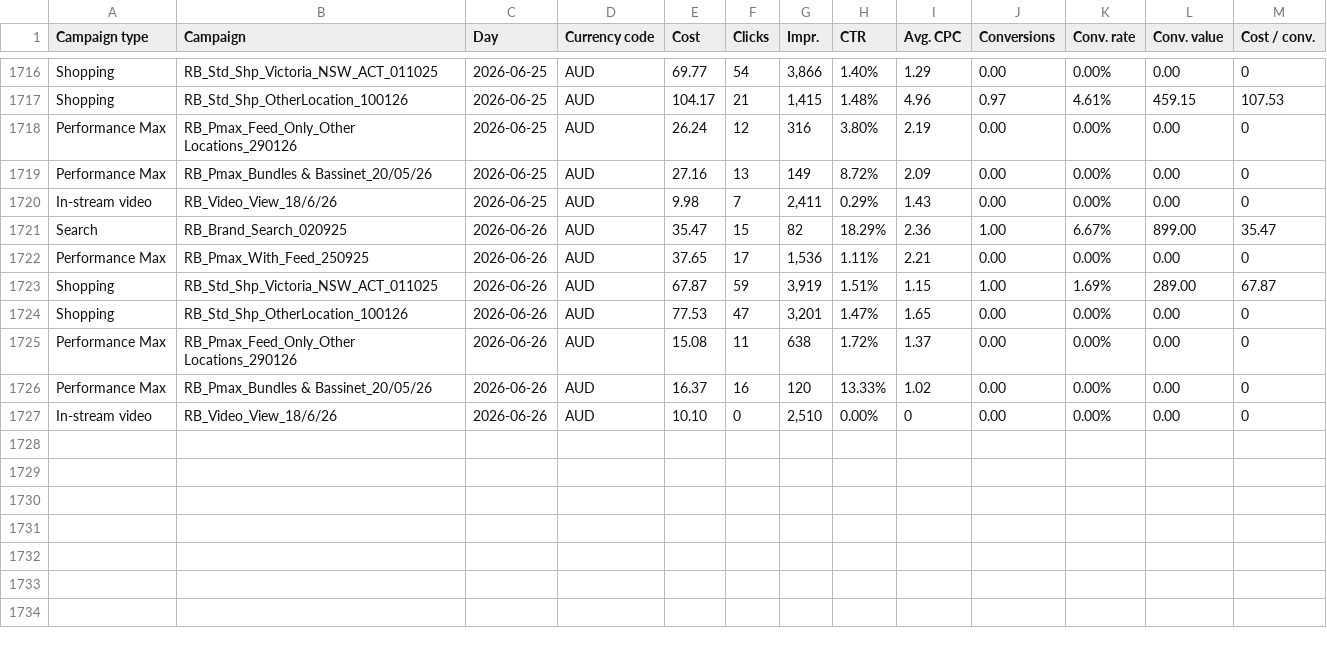
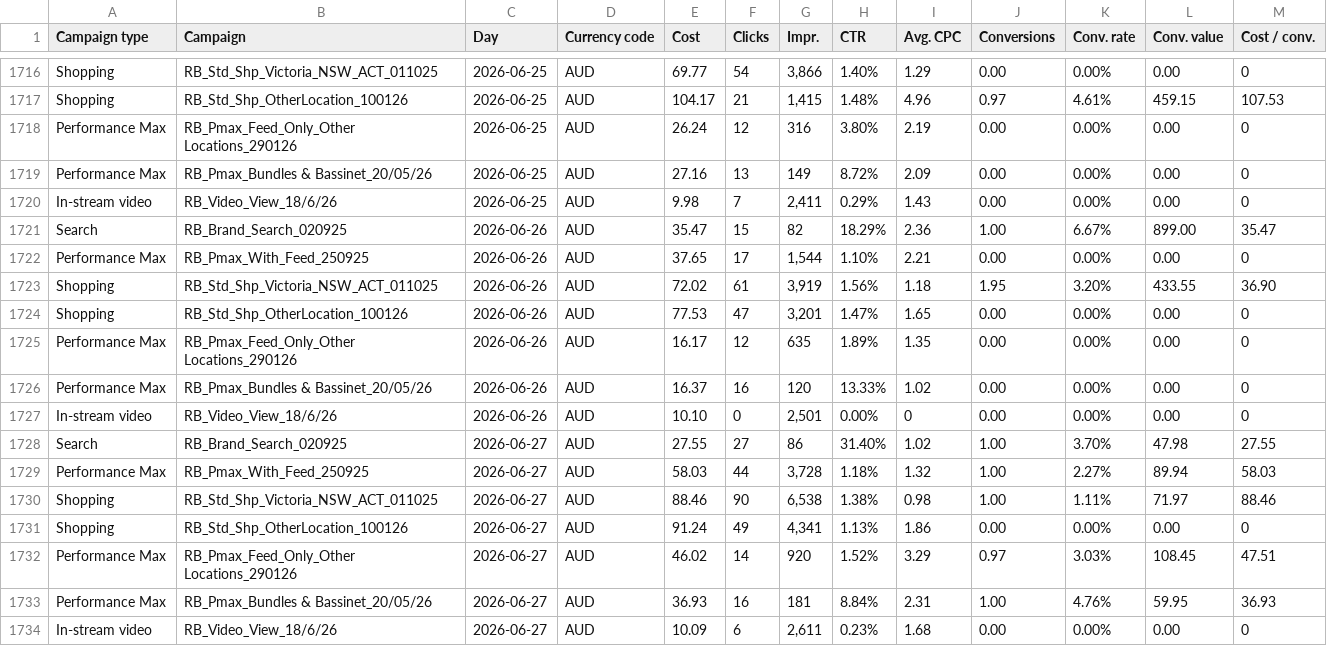
Before and after one commit to Mynkism/cocoon-dashboard, a CSV file: data/google_ads.csv, drawn as a sheet; only a part is shown, gaps mark what is left out; the diff covers the shown part only.

```diff
--- a/data/google_ads.csv
+++ b/data/google_ads.csv
@@ -1721,7 +1721,14 @@ In-stream video,RB_Video_View_18/6/26,2026-06-25,AUD,9.98,7,"2,411",0.29%,1.43,0
 Search,RB_Brand_Search_020925,2026-06-26,AUD,35.47,15,82,18.29%,2.36,1.00,6.67%,899.00,35.47
-Performance Max,RB_Pmax_With_Feed_250925,2026-06-26,AUD,37.65,17,"1,536",1.11%,2.21,0.00,0.00%,0.00,0
-Shopping,RB_Std_Shp_Victoria_NSW_ACT_011025,2026-06-26,AUD,67.87,59,"3,919",1.51%,1.15,1.00,1.69%,289.00,67.87
+Performance Max,RB_Pmax_With_Feed_250925,2026-06-26,AUD,37.65,17,"1,544",1.10%,2.21,0.00,0.00%,0.00,0
+Shopping,RB_Std_Shp_Victoria_NSW_ACT_011025,2026-06-26,AUD,72.02,61,"3,919",1.56%,1.18,1.95,3.20%,433.55,36.90
 Shopping,RB_Std_Shp_OtherLocation_100126,2026-06-26,AUD,77.53,47,"3,201",1.47%,1.65,0.00,0.00%,0.00,0
-Performance Max,RB_Pmax_Feed_Only_Other Locations_290126,2026-06-26,AUD,15.08,11,638,1.72%,1.37,0.00,0.00%,0.00,0
+Performance Max,RB_Pmax_Feed_Only_Other Locations_290126,2026-06-26,AUD,16.17,12,635,1.89%,1.35,0.00,0.00%,0.00,0
 Performance Max,RB_Pmax_Bundles & Bassinet_20/05/26,2026-06-26,AUD,16.37,16,120,13.33%,1.02,0.00,0.00%,0.00,0
-In-stream video,RB_Video_View_18/6/26,2026-06-26,AUD,10.10,0,"2,510",0.00%,0,0.00,0.00%,0.00,0
+In-stream video,RB_Video_View_18/6/26,2026-06-26,AUD,10.10,0,"2,501",0.00%,0,0.00,0.00%,0.00,0
+Search,RB_Brand_Search_020925,2026-06-27,AUD,27.55,27,86,31.40%,1.02,1.00,3.70%,47.98,27.55
+Performance Max,RB_Pmax_With_Feed_250925,2026-06-27,AUD,58.03,44,"3,728",1.18%,1.32,1.00,2.27%,89.94,58.03
+Shopping,RB_Std_Shp_Victoria_NSW_ACT_011025,2026-06-27,AUD,88.46,90,"6,538",1.38%,0.98,1.00,1.11%,71.97,88.46
+Shopping,RB_Std_Shp_OtherLocation_100126,2026-06-27,AUD,91.24,49,"4,341",1.13%,1.86,0.00,0.00%,0.00,0
+Performance Max,RB_Pmax_Feed_Only_Other Locations_290126,2026-06-27,AUD,46.02,14,920,1.52%,3.29,0.97,3.03%,108.45,47.51
+Performance Max,RB_Pmax_Bundles & Bassinet_20/05/26,2026-06-27,AUD,36.93,16,181,8.84%,2.31,1.00,4.76%,59.95,36.93
+In-stream video,RB_Video_View_18/6/26,2026-06-27,AUD,10.09,6,"2,611",0.23%,1.68,0.00,0.00%,0.00,0
```
Also changed, not shown: 11 edited cells elsewhere in this file, data/meta_ads.csv, data/pinterest_ads.csv, 2 other files.
